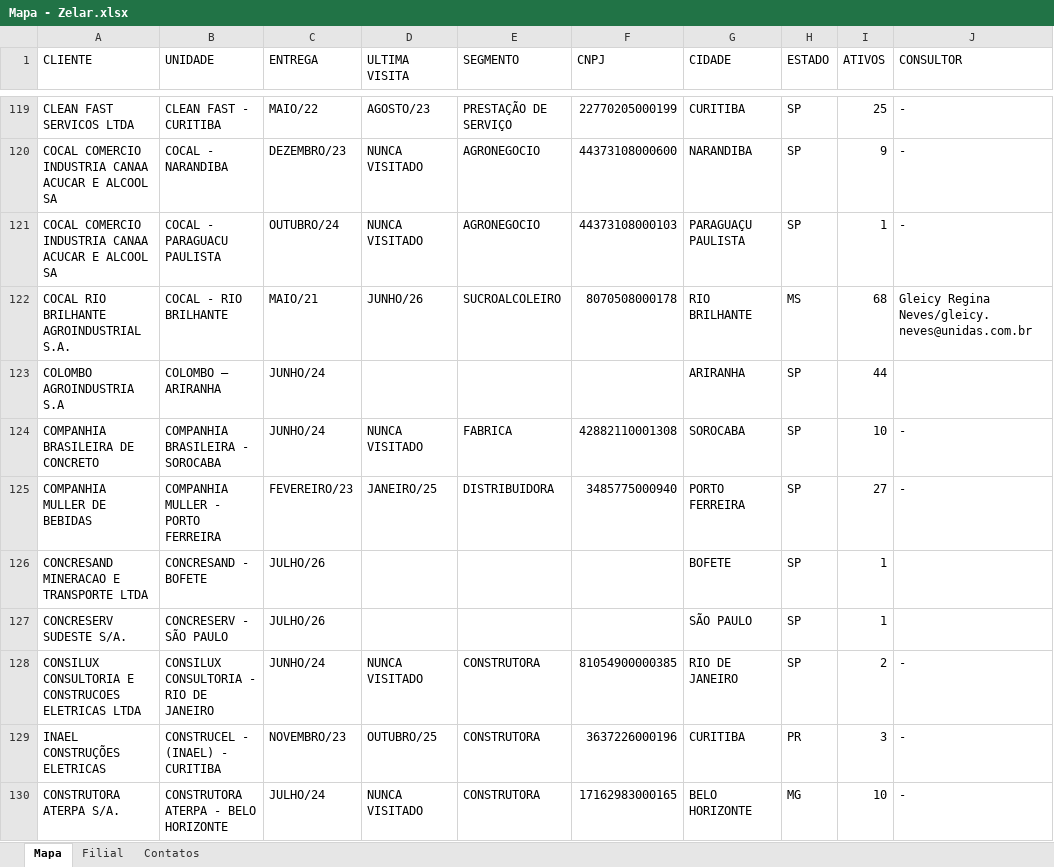
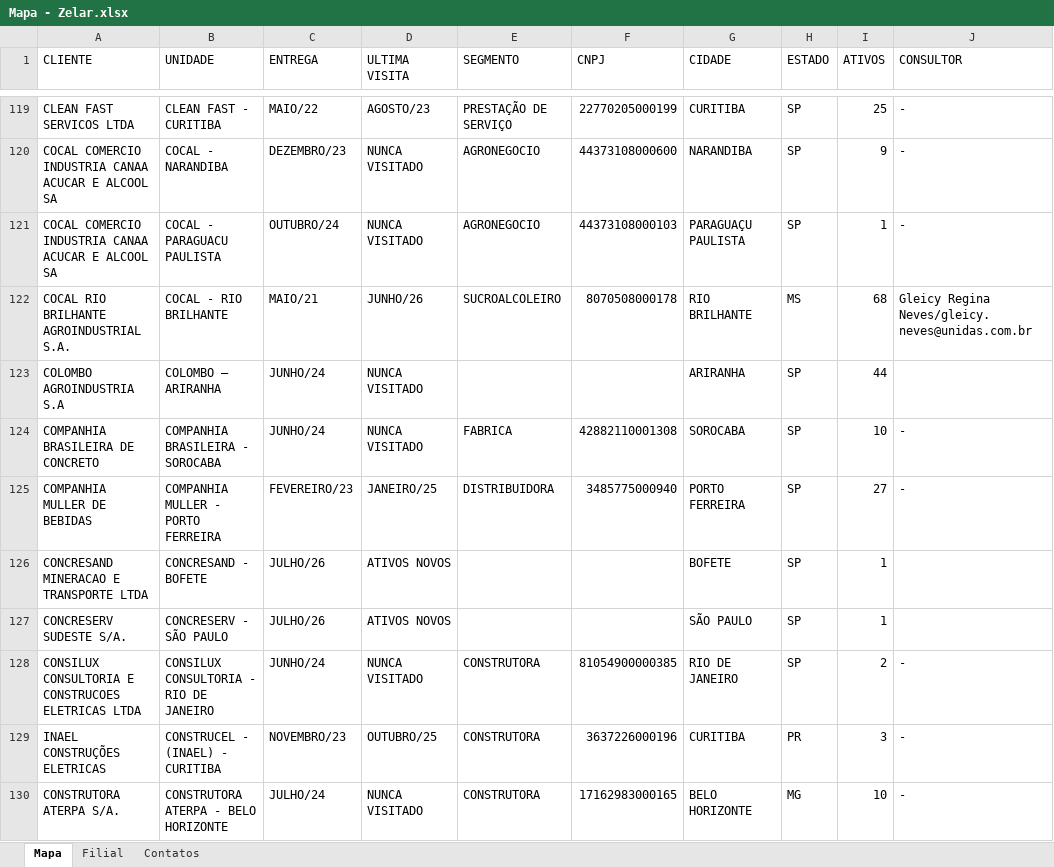
Before and after one commit to zelar02unidas/mapa, an Excel workbook: Mapa - Zelar.xlsx, sheet Mapa, drawn as a sheet; only a part is shown, gaps mark what is left out; values as stored, in another font and other column widths than the file's, no borders; the diff covers the shown part only; the diff names each change by its address in the sheet, - before the commit and + after, or states it on an @@ line.

```diff
--- a/Mapa - Zelar.xlsx (sheet Mapa)
+++ b/Mapa - Zelar.xlsx (sheet Mapa)
-D123 (ULTIMA VISITA): (empty)
+D123 (ULTIMA VISITA): NUNCA VISITADO
-D126:D127 (ULTIMA VISITA): (empty)
+D126:D127 (ULTIMA VISITA): ATIVOS NOVOS
```
Also changed, not shown: 62 edited cells elsewhere in this sheet.
